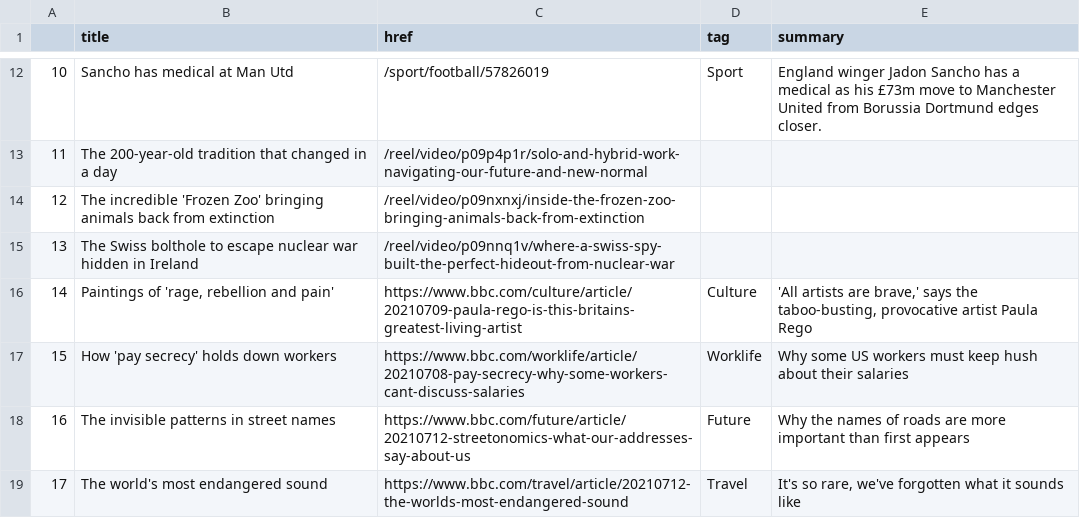
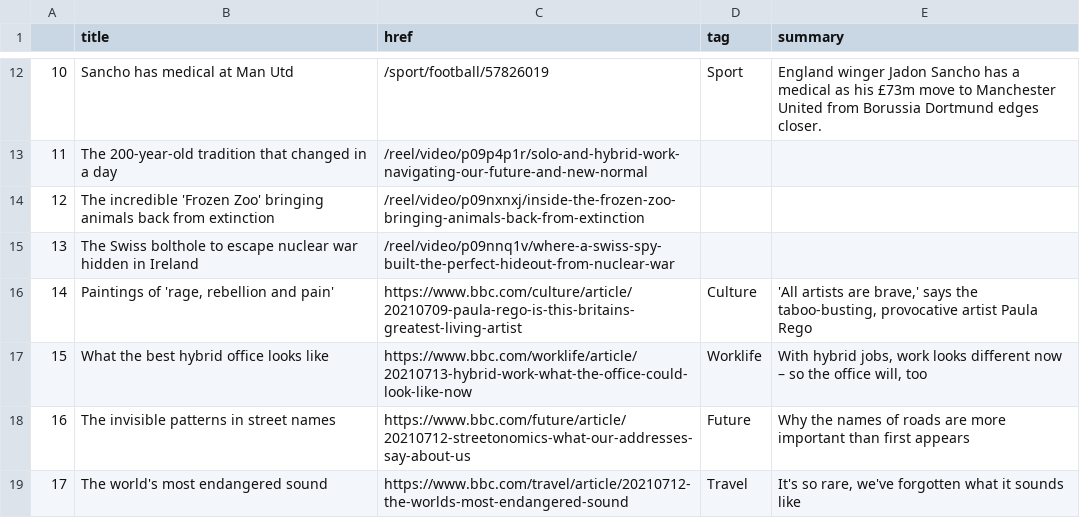
Before and after one commit to ichinichichi/automatic-scraper, a CSV file: bbc-headlines.csv, drawn as a sheet; only a part is shown, gaps mark what is left out.

```diff
--- a/bbc-headlines.csv
+++ b/bbc-headlines.csv
@@ -16,3 +16,3 @@
 14,"Paintings of 'rage, rebellion and pain'",https://www.bbc.com/culture/article/20210709-paula-rego-is-this-britains-greatest-living-artist,Culture,"'All artists are brave,' says the taboo-busting, provocative artist Paula Rego"
-15,How 'pay secrecy' holds down workers,https://www.bbc.com/worklife/article/20210708-pay-secrecy-why-some-workers-cant-discuss-salaries,Worklife,Why some US workers must keep hush about their salaries
+15,What the best hybrid office looks like,https://www.bbc.com/worklife/article/20210713-hybrid-work-what-the-office-could-look-like-now,Worklife,"With hybrid jobs, work looks different now – so the office will, too"
 16,The invisible patterns in street names,https://www.bbc.com/future/article/20210712-streetonomics-what-our-addresses-say-about-us,Future,Why the names of roads are more important than first appears
```
